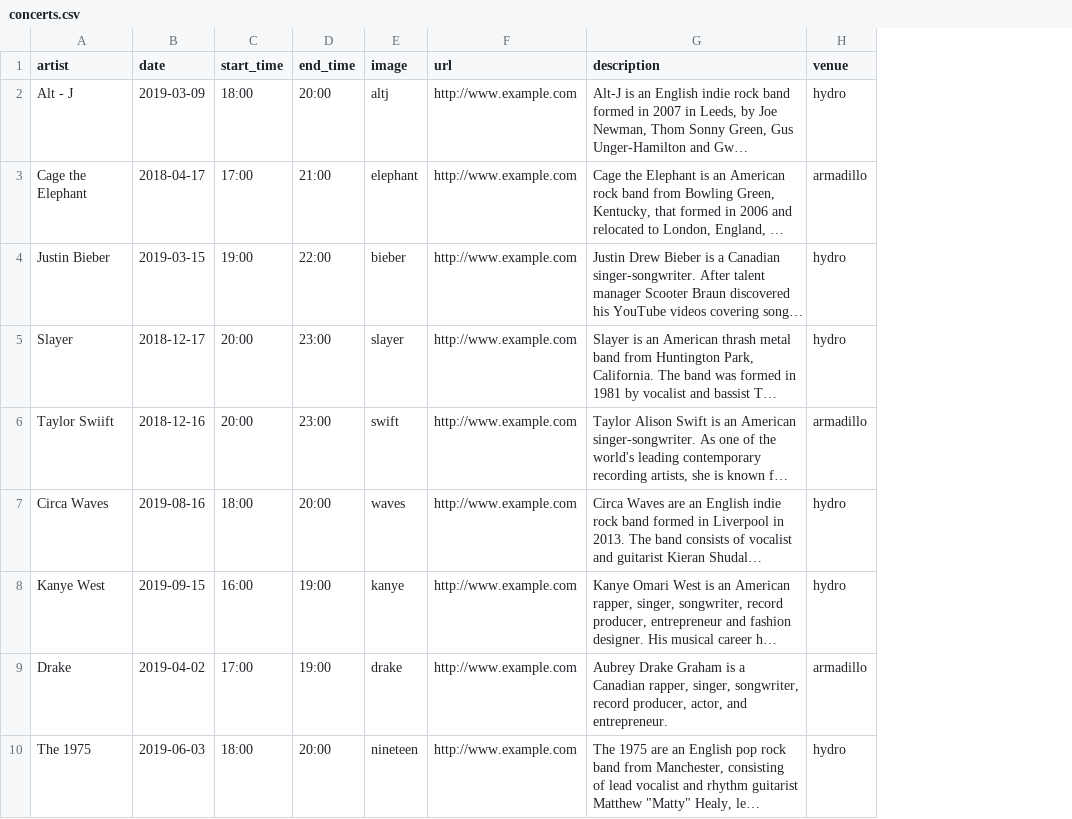
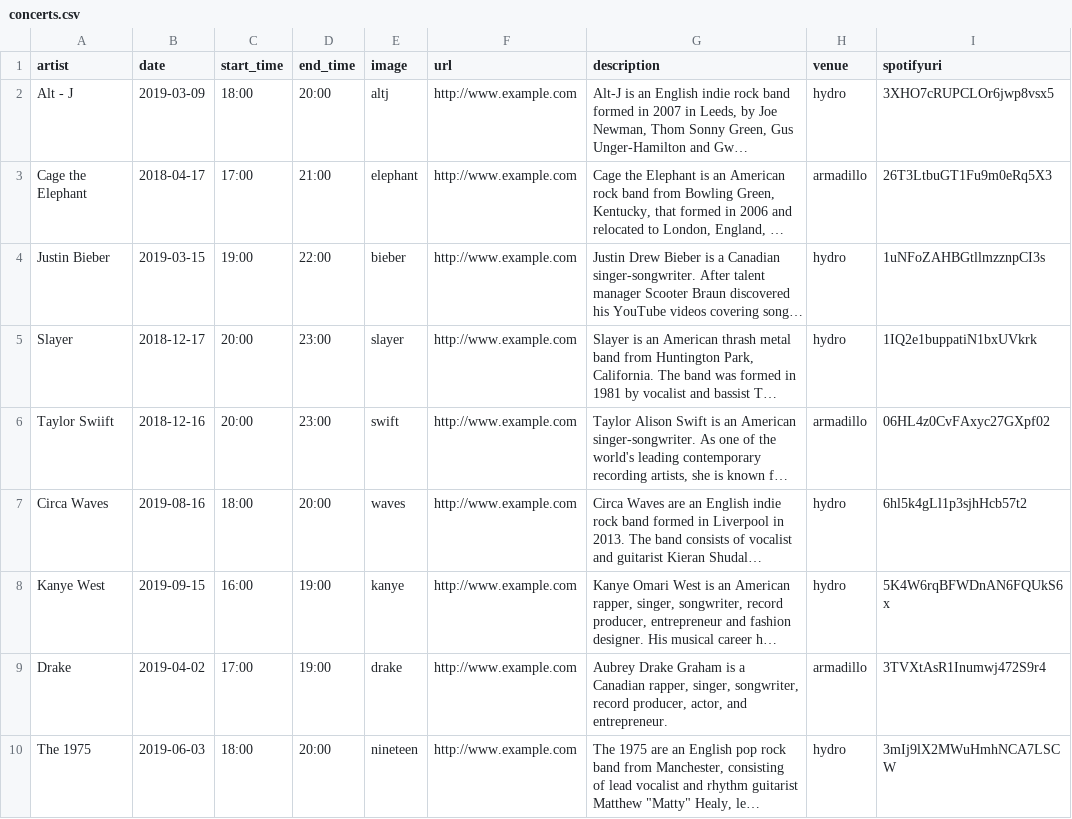
Before and after one commit to olliegardner/FindMyConcert, a CSV file: population_files/concerts.csv, drawn as a sheet; only a part is shown; long unchanged cells end in …; the diff names each change by its address in the sheet, - before the commit and + after, or states it on an @@ line.

Commit message:
Spotify support fully implemented

```diff
--- a/population_files/concerts.csv
+++ b/population_files/concerts.csv
+column I (spotifyuri), rows 2-10: 3XHO7cRUPCLOr6jwp8vsx5 | 26T3LtbuGT1Fu9m0eRq5X3 | 1uNFoZAHBGtllmzznpCI3s | 1IQ2e1buppatiN1bxUVkrk | 06HL4z0CvFAxyc27GXpf02 | 6hl5k4gLl1p3sjhHcb57t2 | 5K4W6rqBFWDnAN6FQUkS6x | 3TVXtAsR1Inumwj472S9r4 | 3mIj9lX2MWuHmhNCA7LSCW
```
Also changed, not shown: 3 other files.
